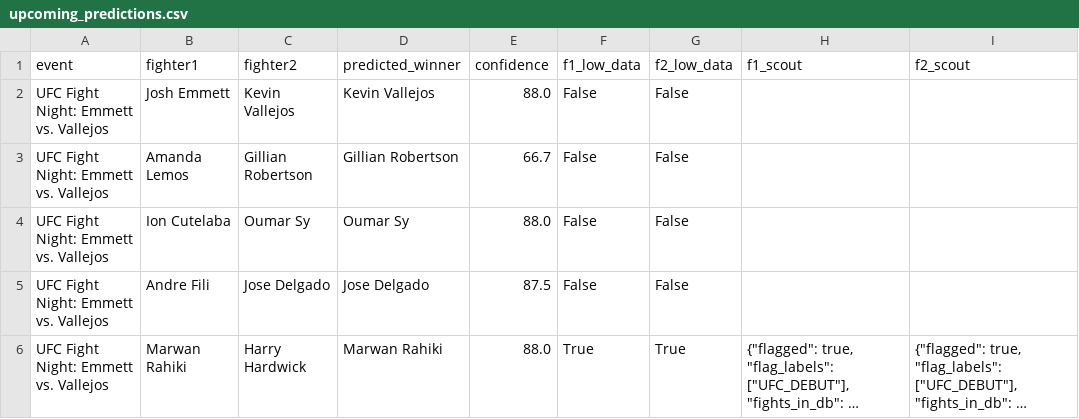
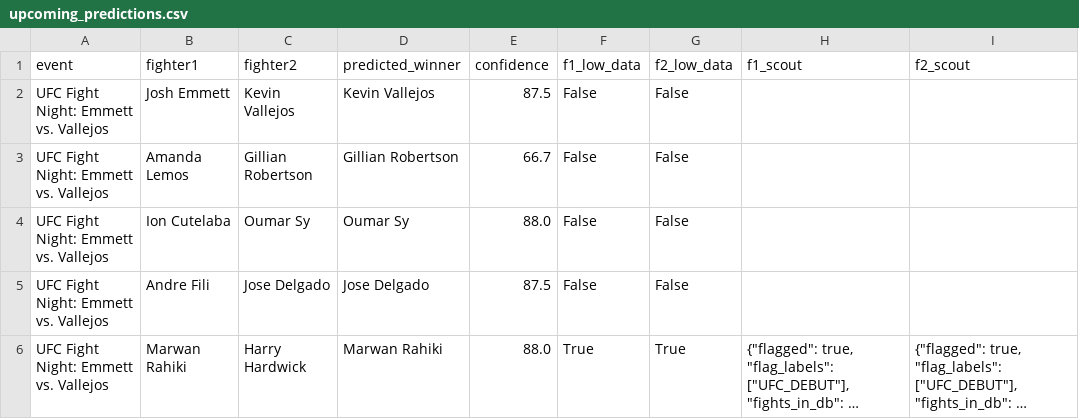
Before and after one commit to plankbot18/fightbrain, a CSV file: model/upcoming_predictions.csv, drawn as a sheet; only a part is shown; long unchanged cells end in …; the diff covers the shown part only; the diff names each change by its address in the sheet, - before the commit and + after, or states it on an @@ line.

```diff
--- a/model/upcoming_predictions.csv
+++ b/model/upcoming_predictions.csv
-E2 (confidence): 88.0
+E2 (confidence): 87.5
```
Also changed, not shown: 6 added rows, 1 removed row and 3 edited cells elsewhere in this file, 2 other files.
